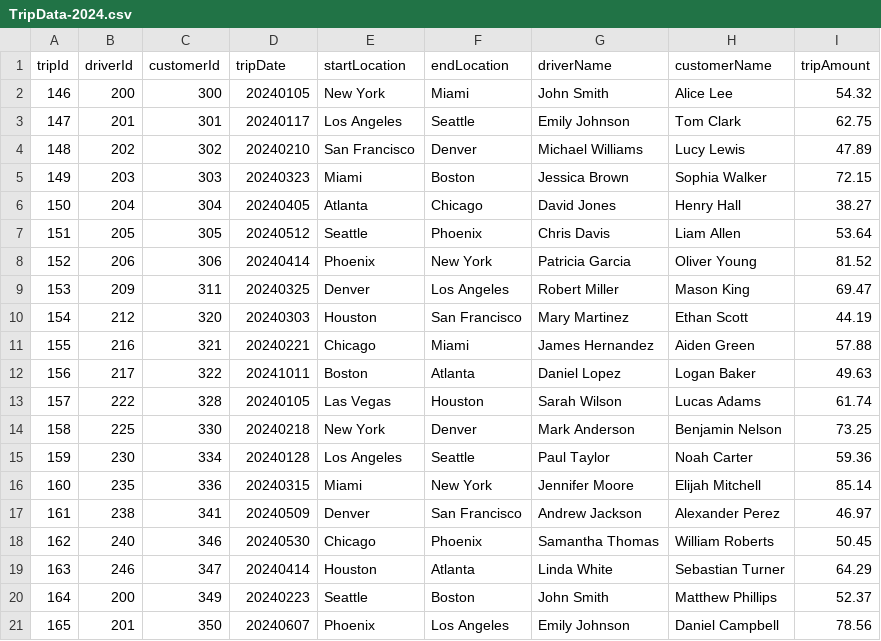
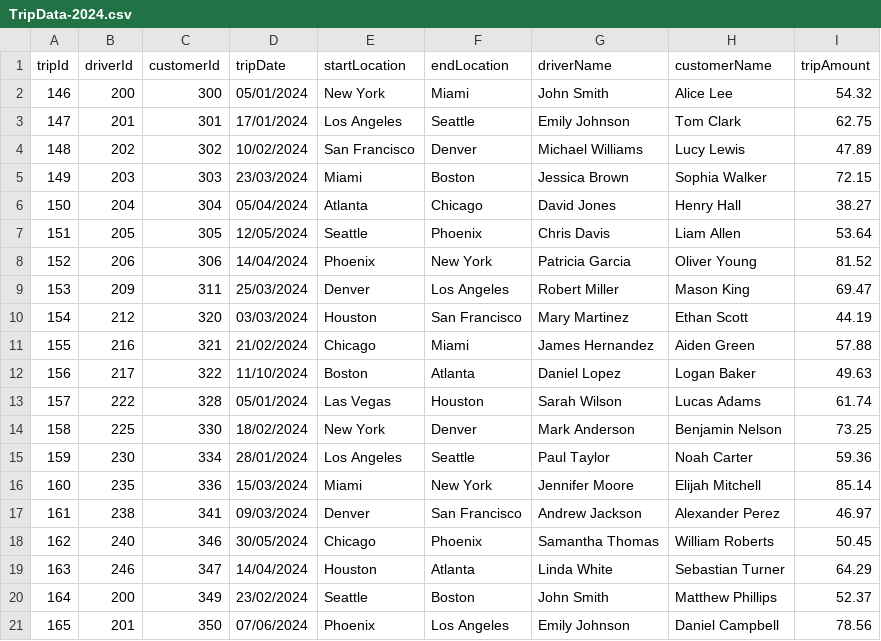
Before and after one commit to PacktPublishing/DP-203-Azure-Data-Engineer-Associate-Certification-Guide-Second-Edition, a CSV file: Chapter03/Data/TripData-2024.csv, drawn as a sheet.

```diff
--- a/Chapter03/Data/TripData-2024.csv
+++ b/Chapter03/Data/TripData-2024.csv
@@ -1,21 +1,21 @@
 tripId,driverId,customerId,tripDate,startLocation,endLocation,driverName,customerName,tripAmount
-146,200,300,20240105,New York,Miami,John Smith,Alice Lee,54.32
-147,201,301,20240117,Los Angeles,Seattle,Emily Johnson,Tom Clark,62.75
-148,202,302,20240210,San Francisco,Denver,Michael Williams,Lucy Lewis,47.89
-149,203,303,20240323,Miami,Boston,Jessica Brown,Sophia Walker,72.15
-150,204,304,20240405,Atlanta,Chicago,David Jones,Henry Hall,38.27
-151,205,305,20240512,Seattle,Phoenix,Chris Davis,Liam Allen,53.64
-152,206,306,20240414,Phoenix,New York,Patricia Garcia,Oliver Young,81.52
-153,209,311,20240325,Denver,Los Angeles,Robert Miller,Mason King,69.47
-154,212,320,20240303,Houston,San Francisco,Mary Martinez,Ethan Scott,44.19
-155,216,321,20240221,Chicago,Miami,James Hernandez,Aiden Green,57.88
-156,217,322,20241011,Boston,Atlanta,Daniel Lopez,Logan Baker,49.63
-157,222,328,20240105,Las Vegas,Houston,Sarah Wilson,Lucas Adams,61.74
-158,225,330,20240218,New York,Denver,Mark Anderson,Benjamin Nelson,73.25
-159,230,334,20240128,Los Angeles,Seattle,Paul Taylor,Noah Carter,59.36
-160,235,336,20240315,Miami,New York,Jennifer Moore,Elijah Mitchell,85.14
-161,238,341,20240509,Denver,San Francisco,Andrew Jackson,Alexander Perez,46.97
-162,240,346,20240530,Chicago,Phoenix,Samantha Thomas,William Roberts,50.45
-163,246,347,20240414,Houston,Atlanta,Linda White,Sebastian Turner,64.29
-164,200,349,20240223,Seattle,Boston,John Smith,Matthew Phillips,52.37
-165,201,350,20240607,Phoenix,Los Angeles,Emily Johnson,Daniel Campbell,78.56
+146,200,300,05/01/2024,New York,Miami,John Smith,Alice Lee,54.32
+147,201,301,17/01/2024,Los Angeles,Seattle,Emily Johnson,Tom Clark,62.75
+148,202,302,10/02/2024,San Francisco,Denver,Michael Williams,Lucy Lewis,47.89
+149,203,303,23/03/2024,Miami,Boston,Jessica Brown,Sophia Walker,72.15
+150,204,304,05/04/2024,Atlanta,Chicago,David Jones,Henry Hall,38.27
+151,205,305,12/05/2024,Seattle,Phoenix,Chris Davis,Liam Allen,53.64
+152,206,306,14/04/2024,Phoenix,New York,Patricia Garcia,Oliver Young,81.52
+153,209,311,25/03/2024,Denver,Los Angeles,Robert Miller,Mason King,69.47
+154,212,320,03/03/2024,Houston,San Francisco,Mary Martinez,Ethan Scott,44.19
+155,216,321,21/02/2024,Chicago,Miami,James Hernandez,Aiden Green,57.88
+156,217,322,11/10/2024,Boston,Atlanta,Daniel Lopez,Logan Baker,49.63
+157,222,328,05/01/2024,Las Vegas,Houston,Sarah Wilson,Lucas Adams,61.74
+158,225,330,18/02/2024,New York,Denver,Mark Anderson,Benjamin Nelson,73.25
+159,230,334,28/01/2024,Los Angeles,Seattle,Paul Taylor,Noah Carter,59.36
+160,235,336,15/03/2024,Miami,New York,Jennifer Moore,Elijah Mitchell,85.14
+161,238,341,09/03/2024,Denver,San Francisco,Andrew Jackson,Alexander Perez,46.97
+162,240,346,30/05/2024,Chicago,Phoenix,Samantha Thomas,William Roberts,50.45
+163,246,347,14/04/2024,Houston,Atlanta,Linda White,Sebastian Turner,64.29
+164,200,349,23/02/2024,Seattle,Boston,John Smith,Matthew Phillips,52.37
+165,201,350,07/06/2024,Phoenix,Los Angeles,Emily Johnson,Daniel Campbell,78.56
```
Also changed, not shown: Chapter03/Data/TripData-2022.csv, Chapter03/Data/TripData-2023.csv.
